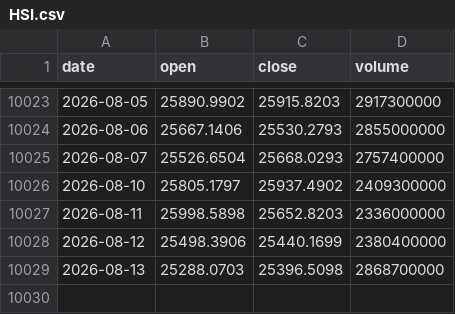
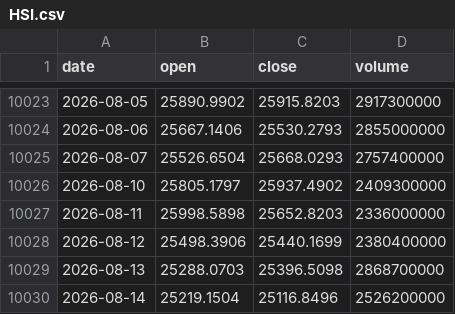
Before and after one commit to tzjtan/historical-stock-data, a CSV file: data/HSI.csv, drawn as a sheet; only a part is shown, gaps mark what is left out.

Commit message:
Update data — 2026-08-16 (11 files)

```diff
--- a/data/HSI.csv
+++ b/data/HSI.csv
@@ -10029 +10029,2 @@ date,open,close,volume
 2026-08-13,25288.0703,25396.5098,2868700000
+2026-08-14,25219.1504,25116.8496,2526200000
```
Also changed, not shown: data/DAX.csv, data/DOW.csv, 8 other files.
